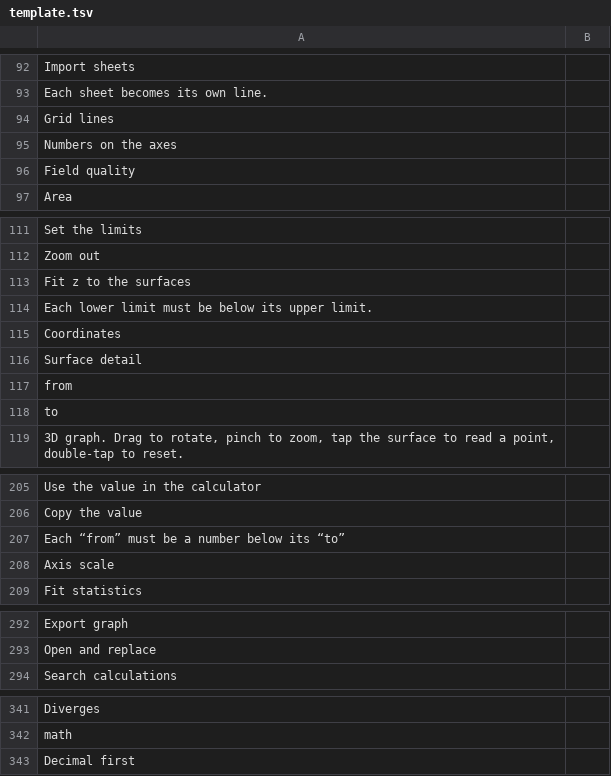
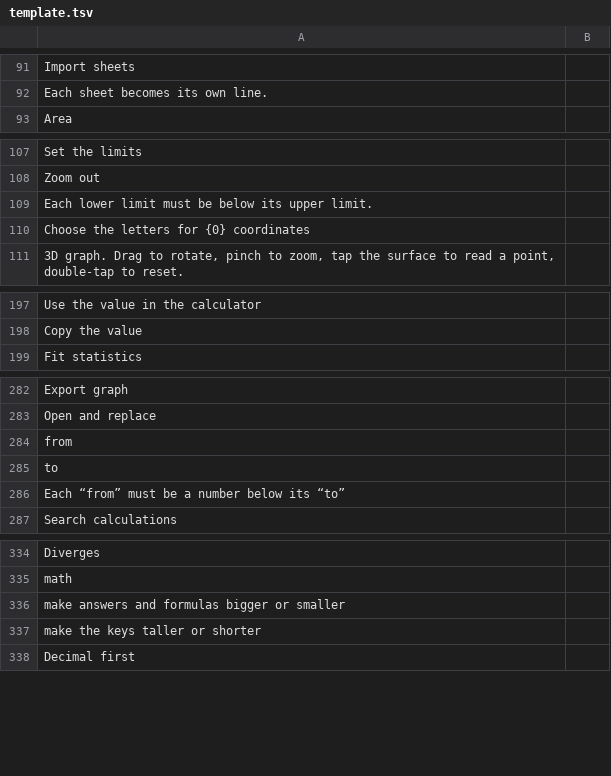
Before and after one commit to fran2402/cascalc, a TSV file: CasCalc/i18n/template.tsv, drawn as a sheet; only a part is shown, gaps mark what is left out; the diff covers the shown part only.

```diff
--- a/CasCalc/i18n/template.tsv
+++ b/CasCalc/i18n/template.tsv
@@ -93,5 +92,2 @@ Import sheets
 Each sheet becomes its own line.	
-Grid lines	
-Numbers on the axes	
-Field quality	
 Area	
@@ -112,8 +108,4 @@ Set the limits
 Zoom out	
-Fit z to the surfaces	
 Each lower limit must be below its upper limit.	
-Coordinates	
-Surface detail	
-from	
-to	
+Choose the letters for {0} coordinates	
 3D graph. Drag to rotate, pinch to zoom, tap the surface to read a point, double-tap to reset.	
@@ -206,4 +198,2 @@ Use the value in the calculator
 Copy the value	
-Each “from” must be a number below its “to”	
-Axis scale	
 Fit statistics	
@@ -293,2 +283,5 @@ Export graph
 Open and replace	
+from	
+to	
+Each “from” must be a number below its “to”	
 Search calculations	
@@ -342,2 +335,4 @@ Diverges
 math	
+make answers and formulas bigger or smaller	
+make the keys taller or shorter	
 Decimal first	
```
Also changed, not shown: 1 removed row elsewhere in this file, 8 other files.
